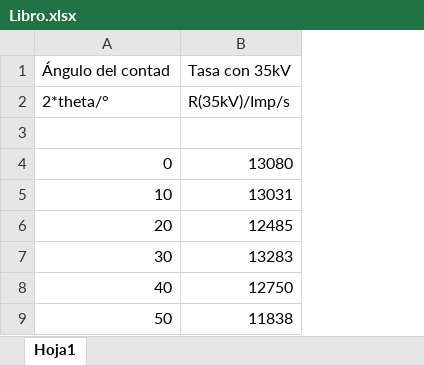
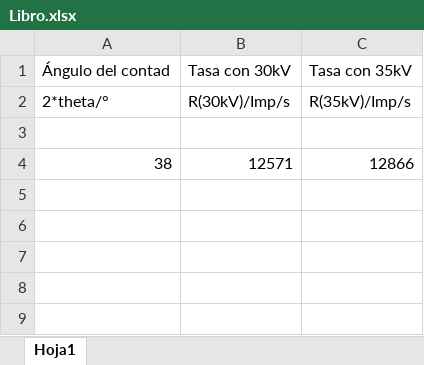
Before and after one commit to JuanFernandoCastaneda/labs-digitales-back, an Excel workbook: Libro.xlsx, sheet Hoja1, drawn as a sheet; values as stored, in another font and other column widths than the file's, no borders; removed rows and columns are numbered as before the commit, all else as after; the diff names each change by its address in the sheet, - before the commit and + after, or states it on an @@ line.

```diff
--- a/Libro.xlsx (sheet Hoja1)
+++ b/Libro.xlsx (sheet Hoja1)
+column B, rows 1-2: Tasa con 30kV | R(30kV)/Imp/s
-row 4: 0 | 13080
-row 5: 10 | 13031
-row 6: 20 | 12485
-row 7: 30 | 13283
-row 8: 40 | 12750
-row 9: 50 | 11838
+row 4: 38 | 12571 | 12866
```
Also changed, not shown: 6 other files.
